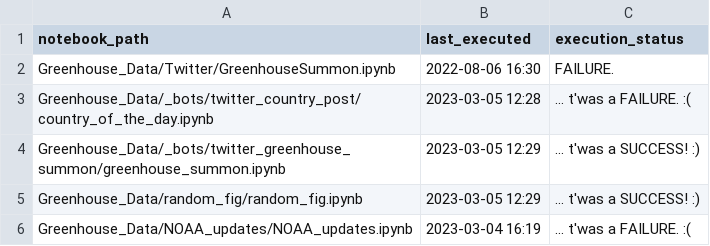
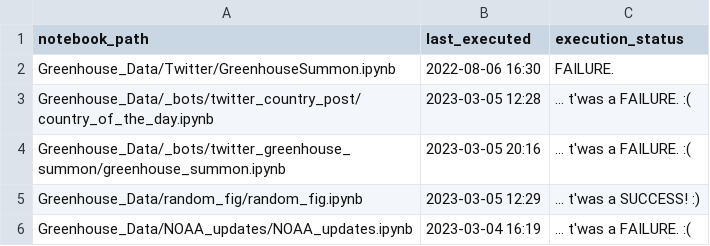
Before and after one commit to dquintani/update, a CSV file: log.csv, drawn as a sheet.

```diff
--- a/log.csv
+++ b/log.csv
@@ -3,3 +3,3 @@ Greenhouse_Data/Twitter/GreenhouseSummon.ipynb,2022-08-06 16:30,FAILURE.
 Greenhouse_Data/_bots/twitter_country_post/country_of_the_day.ipynb,2023-03-05 12:28,... t'was a FAILURE. :(
-Greenhouse_Data/_bots/twitter_greenhouse_summon/greenhouse_summon.ipynb,2023-03-05 12:29,... t'was a SUCCESS! :)
+Greenhouse_Data/_bots/twitter_greenhouse_summon/greenhouse_summon.ipynb,2023-03-05 20:16,... t'was a FAILURE. :(
 Greenhouse_Data/random_fig/random_fig.ipynb,2023-03-05 12:29,... t'was a SUCCESS! :)
```
Also changed, not shown: 1 other file.
